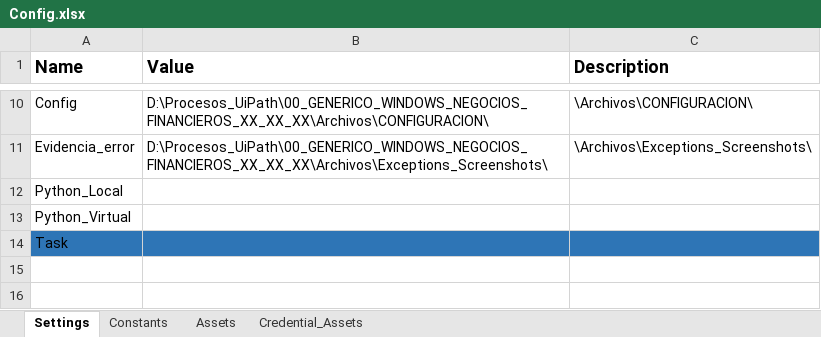
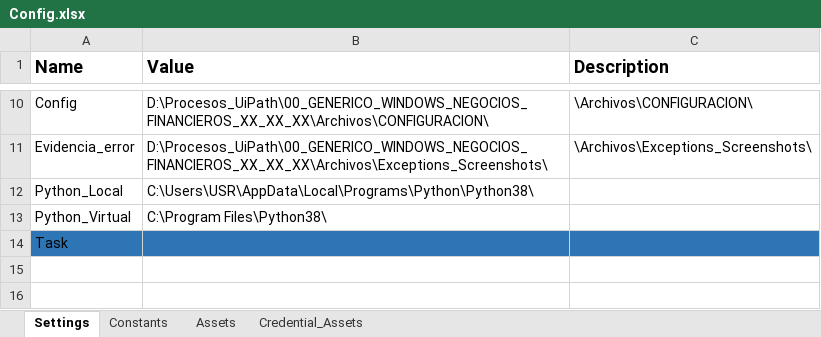
Before and after one commit to CoE-Liverpool/541_DISPOINFOMEDALIABRYAM_NF_SEG_SEG, an Excel workbook: Archivos/CONFIGURACION/Config.xlsx, sheet Settings, drawn as a sheet; only a part is shown, gaps mark what is left out; values as stored, in another font and other column widths than the file's, no borders; the diff names each change by its address in the sheet, - before the commit and + after, or states it on an @@ line.

```diff
--- a/Archivos/CONFIGURACION/Config.xlsx (sheet Settings)
+++ b/Archivos/CONFIGURACION/Config.xlsx (sheet Settings)
-B12 (Value): (empty)
+B12 (Value): C:\Users\USR\AppData\Local\Programs\Python\Python38\
-B13 (Value): (empty)
+B13 (Value): C:\Program Files\Python38\
```
Also changed, not shown: 8 other files.
